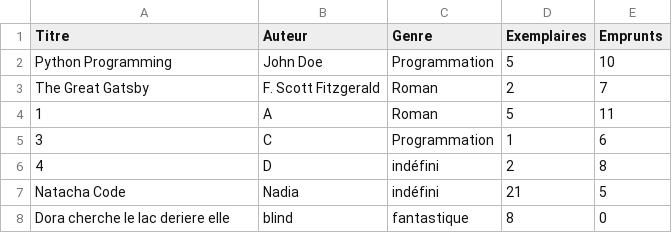
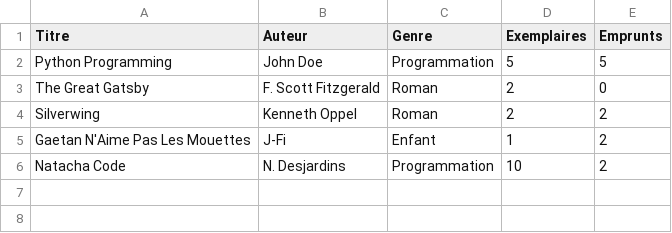
Before and after one commit to dracken24/MyLib, a CSV file: csv/books.csv, drawn as a sheet.

Commit message:
2025-02-06 - 15:43
CSVs update
for more consistent info

```diff
--- a/csv/books.csv
+++ b/csv/books.csv
@@ -1,8 +1,6 @@
 Titre,Auteur,Genre,Exemplaires,Emprunts
-Python Programming,John Doe,Programmation,5,10
-The Great Gatsby,F. Scott Fitzgerald,Roman,2,7
-1,A,Roman,5,11
-3,C,Programmation,1,6
-4,D,indéfini,2,8
-Natacha Code,Nadia,indéfini,21,5
-Dora cherche le lac deriere elle,blind,fantastique,8,0
+Python Programming,John Doe,Programmation,5,5
+The Great Gatsby,F. Scott Fitzgerald,Roman,2,0
+Silverwing,Kenneth Oppel,Roman,2,2
+Gaetan N'Aime Pas Les Mouettes,J-Fi,Enfant,1,2
+Natacha Code,N. Desjardins,Programmation,10,2
```
